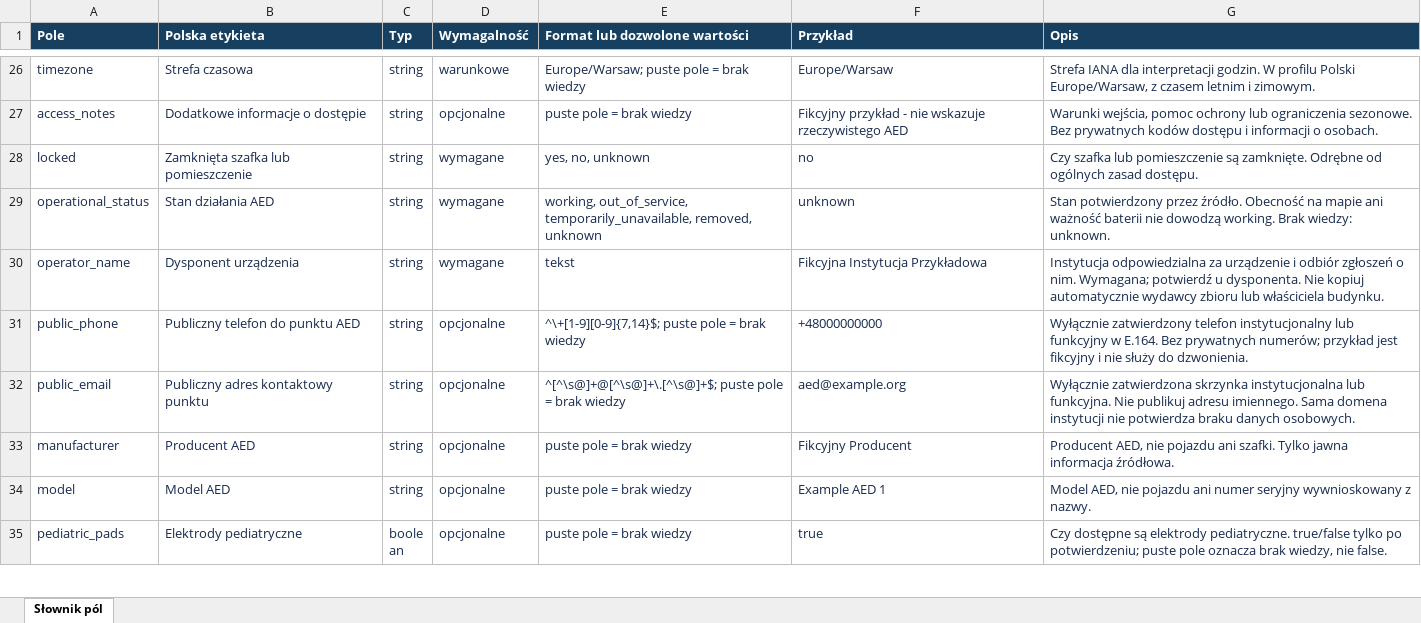
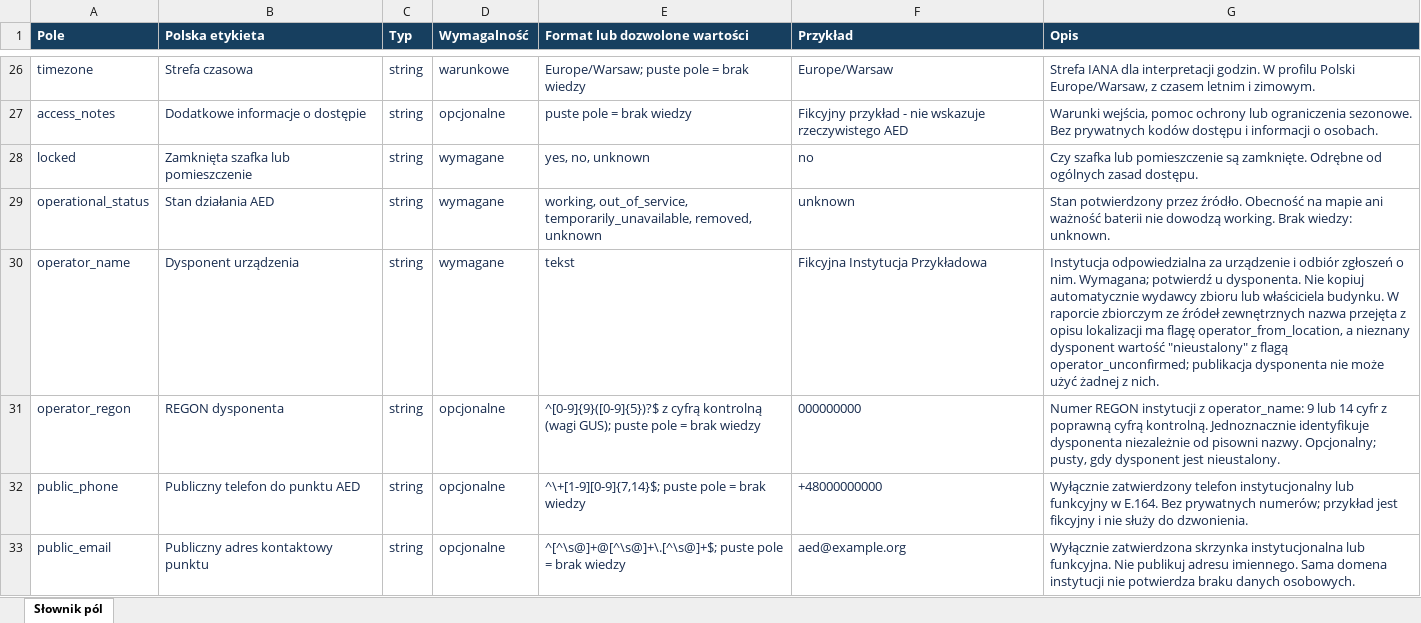
Before and after one commit to PatrickMade/hacknation-2026-aed, an Excel workbook: aed-standard/field-dictionary.xlsx, sheet Słownik pól, drawn as a sheet; only a part is shown, gaps mark what is left out; the shorter side is filled out with more unchanged rows; values as stored, in another font and other column widths than the file's, no borders; the diff names each change by its address in the sheet, - before the commit and + after, or states it on an @@ line.

```diff
--- a/aed-standard/field-dictionary.xlsx (sheet Słownik pól)
+++ b/aed-standard/field-dictionary.xlsx (sheet Słownik pól)
-G30 (Opis): …właściciela budynku.
+G30 (Opis): …właściciela budynku. W raporcie zbiorczym ze źródeł zewnętrznych nazwa przejęta z opisu lokalizacji ma flagę operator_from_location, a nieznany dysponent wartość "nieustalony" z flagą operator_unconfirmed; publikacja dysponenta nie może użyć żadnej z nich.
+row 31: operator_regon | REGON dysponenta | string | opcjonalne | ^[0-9]{9}([0-9]{5})?$ z cyfrą kontrolną (wagi GUS); puste pole = brak wiedzy | 000000000 | Numer REGON instytucji z operator_name: 9 lub 14 cyfr z poprawną cyfrą kontrolną. Jednoznacznie identyfikuje dysponenta niezależnie od pisowni nazwy. Opcjonalny; pusty, gdy dysponent jest nieustalony.
```
Also changed, not shown: 27 other files.
